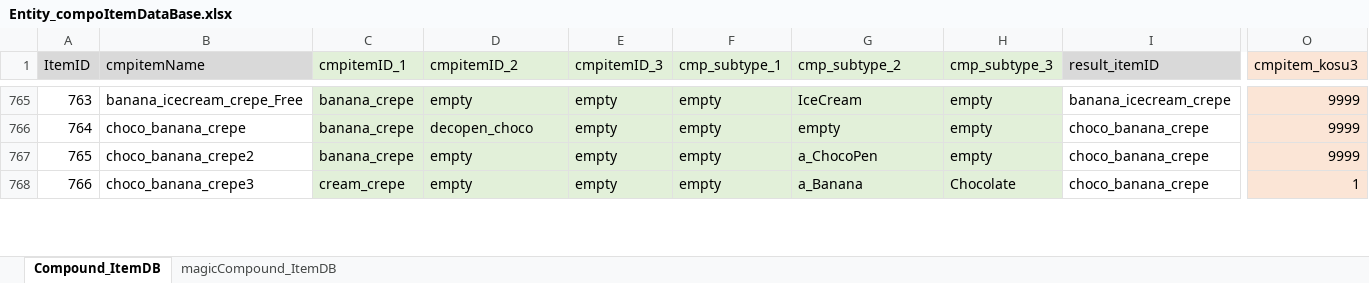
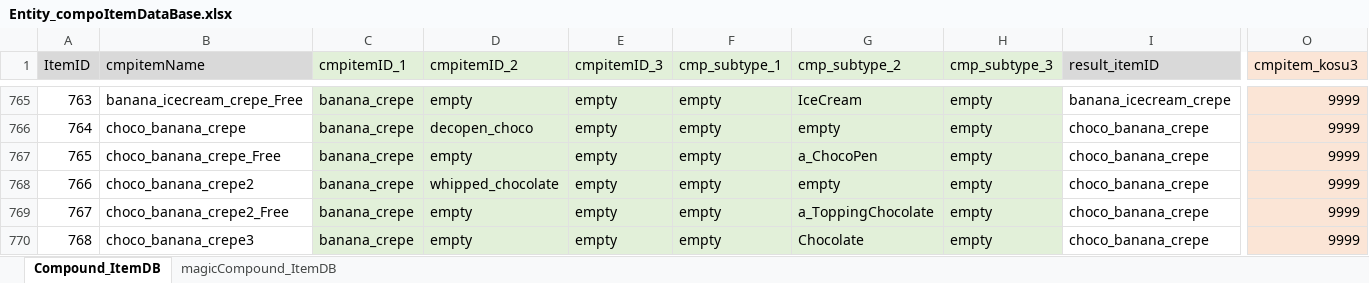
Before and after one commit to matoarita/Okashi_Atlier2, an Excel workbook: Assets/Resources/Excel/Entity_compoItemDataBase.xlsx, sheet Compound_ItemDB, drawn as a sheet; only a part is shown, gaps mark what is left out; values as stored, in another font and other column widths than the file's, no borders; addresses are those after the commit; rows hold the shown columns only; the diff covers the shown part only; the diff names each change by its address in the sheet, - before the commit and + after, or states it on an @@ line.

```diff
--- a/Assets/Resources/Excel/Entity_compoItemDataBase.xlsx (sheet Compound_ItemDB)
+++ b/Assets/Resources/Excel/Entity_compoItemDataBase.xlsx (sheet Compound_ItemDB)
@@ column A (ItemID) renumbered from row 267 down @@
+row 767: 765 | choco_banana_crepe_Free | banana_crepe | empty | empty | empty | a_ChocoPen | empty | choco_banana_crepe | 9999
-D768 (cmpitemID_2): empty
+D768 (cmpitemID_2): whipped_chocolate
-G768 (cmp_subtype_2): a_ChocoPen
+G768 (cmp_subtype_2): empty
+row 769: 767 | choco_banana_crepe2_Free | banana_crepe | empty | empty | empty | a_ToppingChocolate | empty | choco_banana_crepe | 9999
-C770 (cmpitemID_1): cream_crepe
+C770 (cmpitemID_1): banana_crepe
-G770 (cmp_subtype_2): a_Banana
+G770 (cmp_subtype_2): Chocolate
-H770 (cmp_subtype_3): Chocolate
+H770 (cmp_subtype_3): empty
-O770 (cmpitem_kosu3): 1
+O770 (cmpitem_kosu3): 9999
```
Also changed, not shown: 3 added rows, 2 moved rows and 7 edited cells elsewhere in this sheet, Assets/Resources/Excel/Entity_GirlLikeSetDataBase.xlsx, Assets/Resources/Excel/Entity_ItemDataBase.xlsx, 38 other files.
